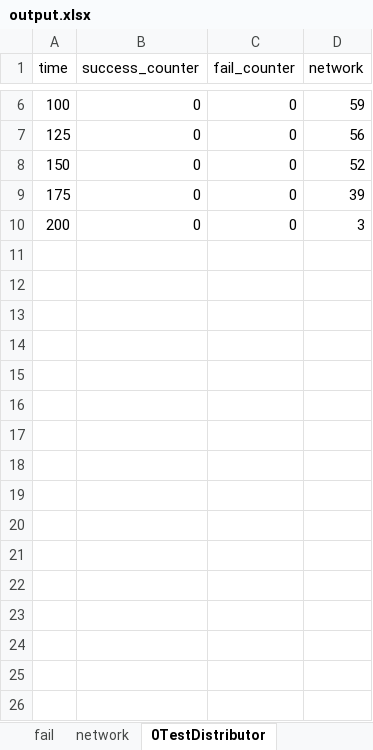
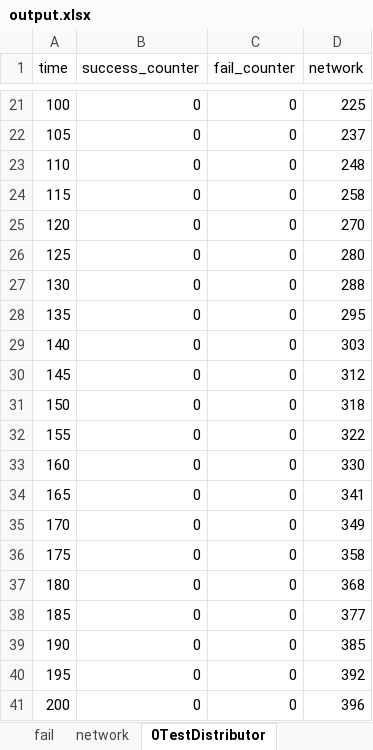
Before and after one commit to ricardoboing/MEC-LO-Simulator, an Excel workbook: Code/output.xlsx, sheet 0TestDistributor, drawn as a sheet; only a part is shown, gaps mark what is left out; values as stored, in another font and other column widths than the file's, no borders; addresses are those after the commit; the diff covers the shown part only; the diff names each change by its address in the sheet, - before the commit and + after, or states it on an @@ line.

```diff
--- a/Code/output.xlsx (sheet 0TestDistributor)
+++ b/Code/output.xlsx (sheet 0TestDistributor)
-D21 (network): 59
+D21 (network): 225
+row 22: 105 | 0 | 0 | 237
+row 23: 110 | 0 | 0 | 248
+row 24: 115 | 0 | 0 | 258
+row 25: 120 | 0 | 0 | 270
-D26 (network): 56
+D26 (network): 280
+row 27: 130 | 0 | 0 | 288
+row 28: 135 | 0 | 0 | 295
+row 29: 140 | 0 | 0 | 303
+row 30: 145 | 0 | 0 | 312
-D31 (network): 52
+D31 (network): 318
+row 32: 155 | 0 | 0 | 322
+row 33: 160 | 0 | 0 | 330
+row 34: 165 | 0 | 0 | 341
+row 35: 170 | 0 | 0 | 349
-D36 (network): 39
+D36 (network): 358
+row 37: 180 | 0 | 0 | 368
+row 38: 185 | 0 | 0 | 377
+row 39: 190 | 0 | 0 | 385
+row 40: 195 | 0 | 0 | 392
-D41 (network): 3
+D41 (network): 396
```
Also changed, not shown: 15 added rows and 5 edited cells elsewhere in this sheet, sheet 1TestDistributor, sheet network, sheet success, sheet fail, 2 other files.
